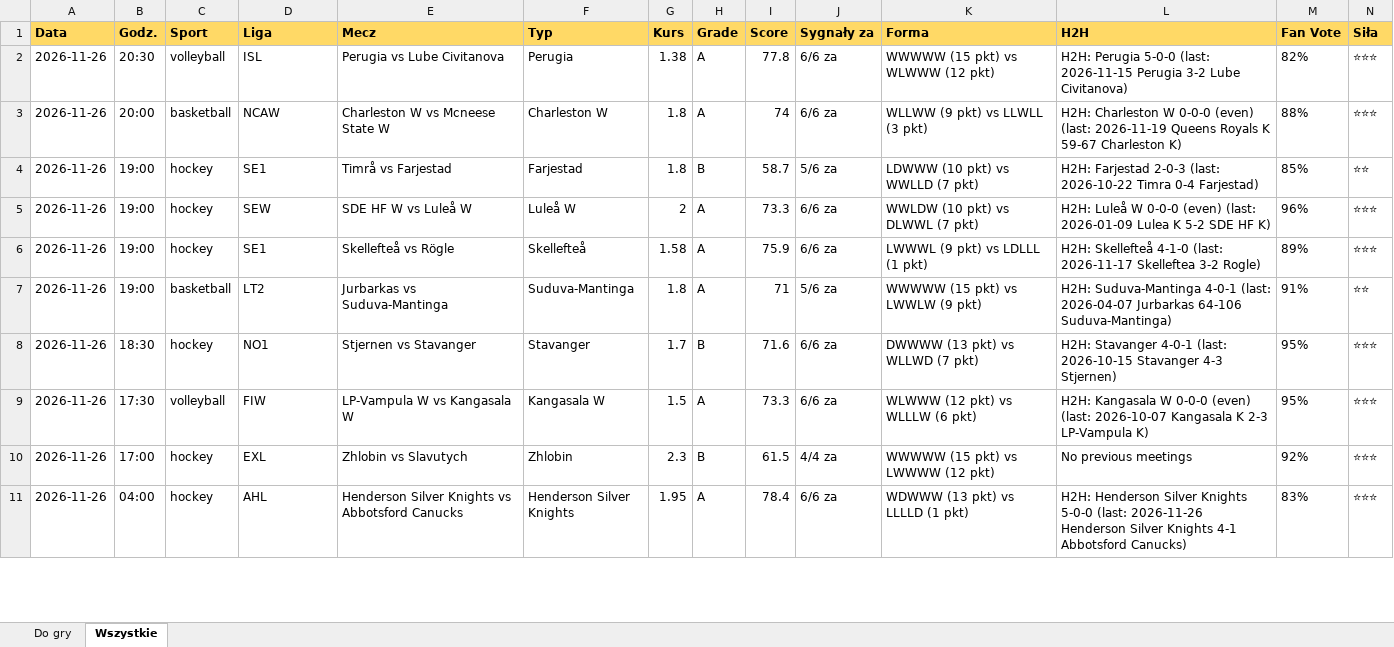
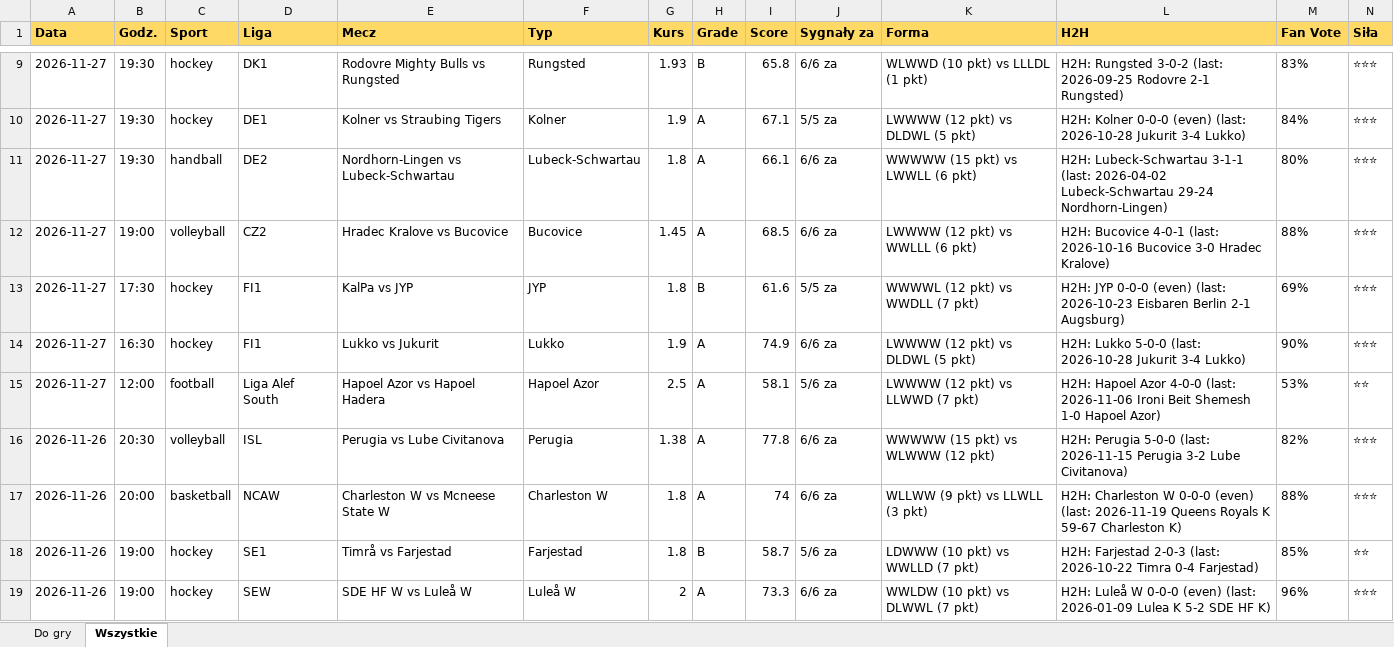
Before and after one commit to JKM872/zapasowy1903138-2, an Excel workbook: results/TOP.xlsx, sheet Wszystkie, drawn as a sheet; only a part is shown, gaps mark what is left out; the shorter side is filled out with more unchanged rows; values as stored, in another font and other column widths than the file's, no borders; rows hold the shown columns only; the diff covers the shown part only; the diff names each change by its address in the sheet, - before the commit and + after, or states it on an @@ line.

```diff
--- a/results/TOP.xlsx (sheet Wszystkie)
+++ b/results/TOP.xlsx (sheet Wszystkie)
+row 9: 2026-11-27 | 19:30 | hockey | DK1 | Rodovre Mighty Bulls vs Rungsted | Rungsted | 1.93 | B | 65.8 | 6/6 za | WLWWD (10 pkt) vs LLLDL (1 pkt) | H2H: Rungsted 3-0-2 (last: 2026-09-25 Rodovre 2-1 Rungsted) | 83% | ⭐⭐⭐
+row 10: 2026-11-27 | 19:30 | hockey | DE1 | Kolner vs Straubing Tigers | Kolner | 1.9 | A | 67.1 | 5/5 za | LWWWW (12 pkt) vs DLDWL (5 pkt) | H2H: Kolner 0-0-0 (even) (last: 2026-10-28 Jukurit 3-4 Lukko) | 84% | ⭐⭐⭐
+row 11: 2026-11-27 | 19:30 | handball | DE2 | Nordhorn-Lingen vs Lubeck-Schwartau | Lubeck-Schwartau | 1.8 | A | 66.1 | 6/6 za | WWWWW (15 pkt) vs LWWLL (6 pkt) | H2H: Lubeck-Schwartau 3-1-1 (last: 2026-04-02 Lubeck-Schwartau 29-24 Nordhorn-Lingen) | 80% | ⭐⭐⭐
+row 12: 2026-11-27 | 19:00 | volleyball | CZ2 | Hradec Kralove vs Bucovice | Bucovice | 1.45 | A | 68.5 | 6/6 za | LWWWW (12 pkt) vs WWLLL (6 pkt) | H2H: Bucovice 4-0-1 (last: 2026-10-16 Bucovice 3-0 Hradec Kralove) | 88% | ⭐⭐⭐
+row 13: 2026-11-27 | 17:30 | hockey | FI1 | KalPa vs JYP | JYP | 1.8 | B | 61.6 | 5/5 za | WWWWL (12 pkt) vs WWDLL (7 pkt) | H2H: JYP 0-0-0 (even) (last: 2026-10-23 Eisbaren Berlin 2-1 Augsburg) | 69% | ⭐⭐⭐
+row 14: 2026-11-27 | 16:30 | hockey | FI1 | Lukko vs Jukurit | Lukko | 1.9 | A | 74.9 | 6/6 za | LWWWW (12 pkt) vs DLDWL (5 pkt) | H2H: Lukko 5-0-0 (last: 2026-10-28 Jukurit 3-4 Lukko) | 90% | ⭐⭐⭐
+row 15: 2026-11-27 | 12:00 | football | Liga Alef South | Hapoel Azor vs Hapoel Hadera | Hapoel Azor | 2.5 | A | 58.1 | 5/6 za | LWWWW (12 pkt) vs LLWWD (7 pkt) | H2H: Hapoel Azor 4-0-0 (last: 2026-11-06 Ironi Beit Shemesh 1-0 Hapoel Azor) | 53% | ⭐⭐
```
Also changed, not shown: 7 added rows elsewhere in this sheet, sheet Do gry, 8 other files.
